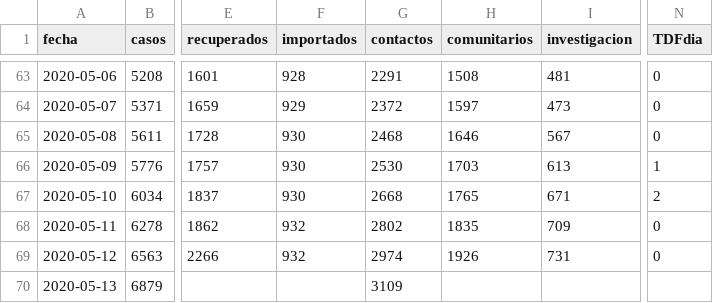
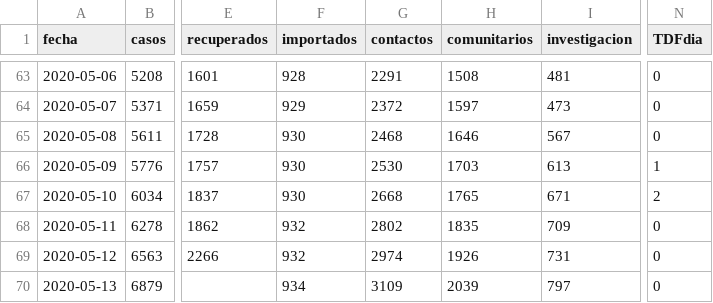
Before and after one commit to covid19UNGS/proyecciones, a CSV file: Data/coronavirus_ar.csv, drawn as a sheet; only a part is shown, gaps mark what is left out; the diff names each change by its address in the sheet, - before the commit and + after, or states it on an @@ line.

Commit message:
Actualiza datos 2020-05-13

```diff
--- a/Data/coronavirus_ar.csv
+++ b/Data/coronavirus_ar.csv
-F70 (importados): (empty)
+F70 (importados): 934
-H70 (comunitarios): (empty)
+H70 (comunitarios): 2039
-I70 (investigacion): (empty)
+I70 (investigacion): 797
-N70 (TDFdia): (empty)
+N70 (TDFdia): 0
```
